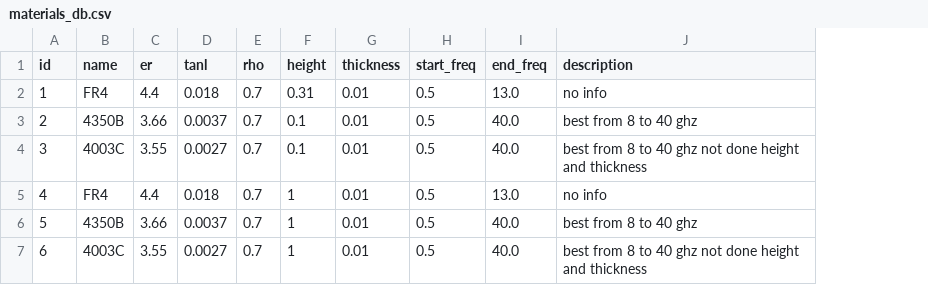
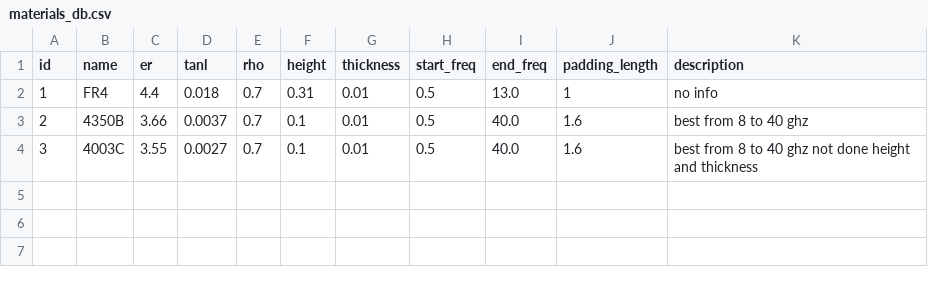
Before and after one commit to Friziepop/AutoWill, a CSV file: materials/materials_db.csv, drawn as a sheet; removed rows and columns are numbered as before the commit, all else as after; the diff names each change by its address in the sheet, - before the commit and + after, or states it on an @@ line.

Commit message:
added padding per material

```diff
--- a/materials/materials_db.csv
+++ b/materials/materials_db.csv
+column J (padding_length), rows 2-4: 1 | 1.6 | 1.6
-row 5: 4 | FR4 | 4.4 | 0.018 | 0.7 | 1 | 0.01 | 0.5 | 13.0 | no info
-row 6: 5 | 4350B | 3.66 | 0.0037 | 0.7 | 1 | 0.01 | 0.5 | 40.0 | best from 8 to 40 ghz
-row 7: 6 | 4003C | 3.55 | 0.0027 | 0.7 | 1 | 0.01 | 0.5 | 40.0 | best from 8 to 40 ghz not done height and thickness
```
Also changed, not shown: 2 other files.
